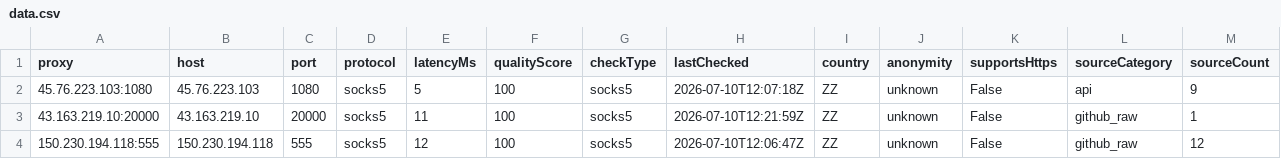
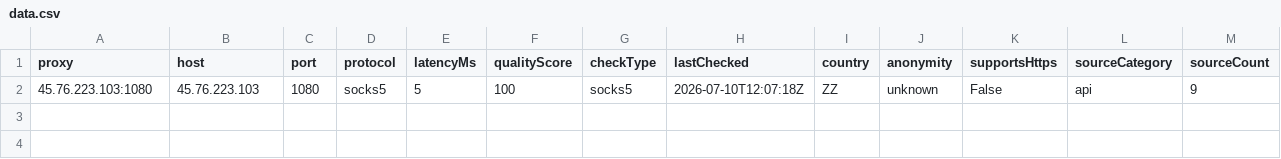
Before and after one commit to xyzs996/free-proxy-health-list, a CSV file: proxies/protocols/socks5/data.csv, drawn as a sheet; the diff names each change by its address in the sheet, - before the commit and + after, or states it on an @@ line.

```diff
--- a/proxies/protocols/socks5/data.csv
+++ b/proxies/protocols/socks5/data.csv
-row 3: 43.163.219.10:20000 | 43.163.219.10 | 20000 | socks5 | 11 | 100 | socks5 | 2026-07-10T12:21:59Z | ZZ | unknown | False | github_raw | 1
-row 4: 150.230.194.118:555 | 150.230.194.118 | 555 | socks5 | 12 | 100 | socks5 | 2026-07-10T12:06:47Z | ZZ | unknown | False | github_raw | 12
```
Also changed, not shown: proxies/all/data.csv, proxies/latency/fast/data.csv, 22 other files.
